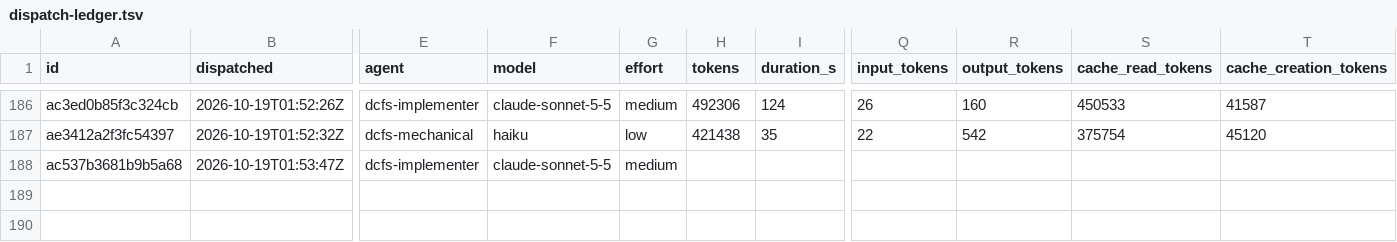
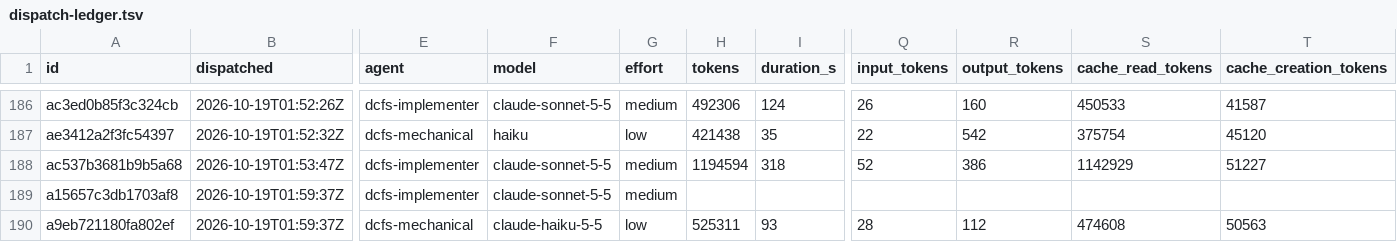
Before and after one commit to eatnumber1/dircachefs, a TSV file: docs/plan/dispatch-ledger.tsv, drawn as a sheet; only a part is shown, gaps mark what is left out; rows hold the shown columns only; the diff names each change by its address in the sheet, - before the commit and + after, or states it on an @@ line.

```diff
--- a/docs/plan/dispatch-ledger.tsv
+++ b/docs/plan/dispatch-ledger.tsv
-H188 (tokens): (empty)
+H188 (tokens): 1194594
-I188 (duration_s): (empty)
+I188 (duration_s): 318
-Q188 (input_tokens): (empty)
+Q188 (input_tokens): 52
-R188 (output_tokens): (empty)
+R188 (output_tokens): 386
-S188 (cache_read_tokens): (empty)
+S188 (cache_read_tokens): 1142929
-T188 (cache_creation_tokens): (empty)
+T188 (cache_creation_tokens): 51227
+row 189: a15657c3db1703af8 | 2026-10-19T01:59:37Z | dcfs-implementer | claude-sonnet-5-5 | medium
+row 190: a9eb721180fa802ef | 2026-10-19T01:59:37Z | dcfs-mechanical | claude-haiku-5-5 | low | 525311 | 93 | 28 | 112 | 474608 | 50563
```
